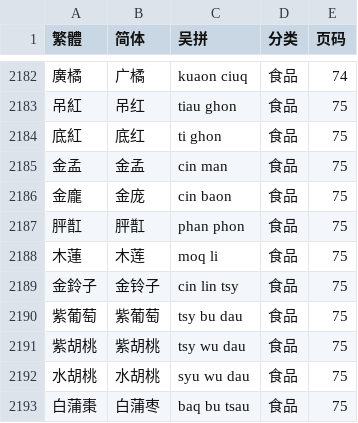
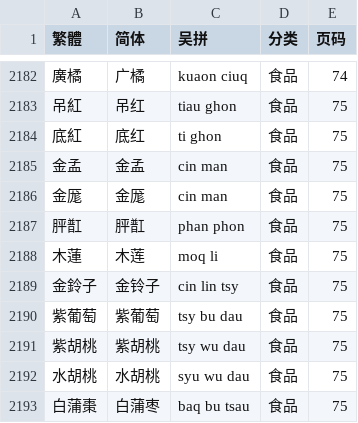
Before and after one commit to ionkaon/data, a TSV file: 《阿拉宁波话(修订版)》索引.tsv, drawn as a sheet; only a part is shown, gaps mark what is left out.

Commit message:
fix(阿拉宁波话): 金龐 -> 金厖

```diff
--- a/《阿拉宁波话(修订版)》索引.tsv
+++ b/《阿拉宁波话(修订版)》索引.tsv
@@ -2185,3 +2185,3 @@
 金孟	金孟	cin man	食品	75
-金龐	金庞	cin baon	食品	75
+金厖	金厖	cin man	食品	75
 胓㠮	胓㠮	phan phon	食品	75
```
